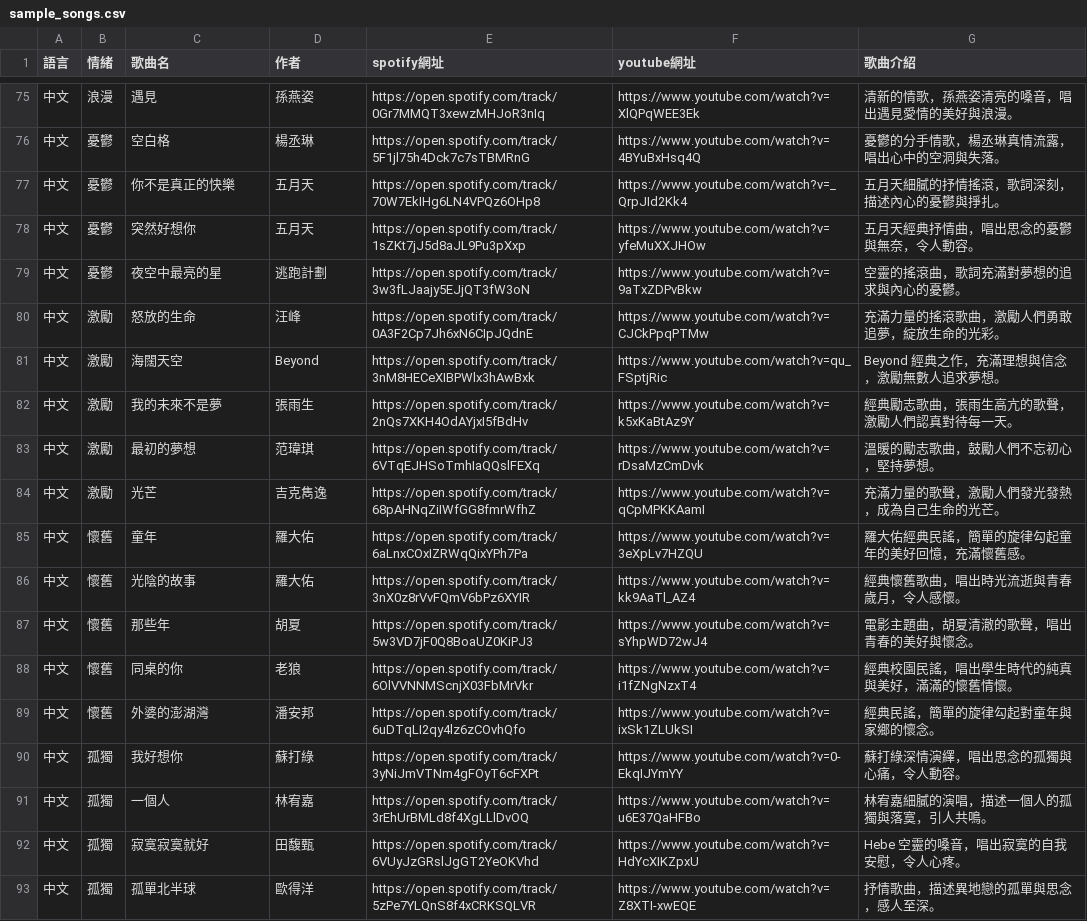
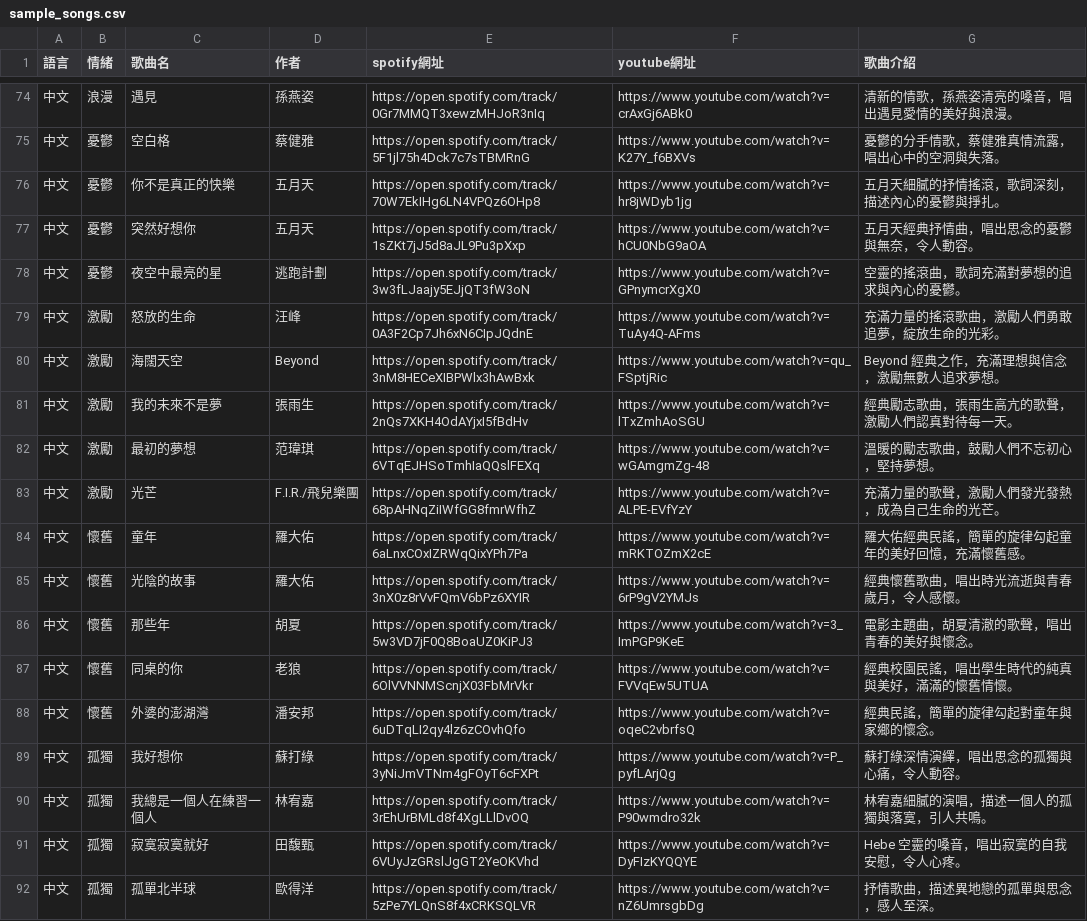
Before and after one commit to reg941125/wp1141, a CSV file: hw3/public/sample_songs.csv, drawn as a sheet; only a part is shown, gaps mark what is left out; the diff covers the shown part only.

```diff
--- a/hw3/public/sample_songs.csv
+++ b/hw3/public/sample_songs.csv
@@ -75,19 +74,19 @@
-中文,浪漫,遇見,孫燕姿,https://open.spotify.com/track/0Gr7MMQT3xewzMHJoR3nIq,https://www.youtube.com/watch?v=XlQPqWEE3Ek,清新的情歌，孫燕姿清亮的嗓音，唱出遇見愛情的美好與浪漫。
-中文,憂鬱,空白格,楊丞琳,https://open.spotify.com/track/5F1jl75h4Dck7c7sTBMRnG,https://www.youtube.com/watch?v=4BYuBxHsq4Q,憂鬱的分手情歌，楊丞琳真情流露，唱出心中的空洞與失落。
-中文,憂鬱,你不是真正的快樂,五月天,https://open.spotify.com/track/70W7EkIHg6LN4VPQz6OHp8,https://www.youtube.com/watch?v=_QrpJId2Kk4,五月天細膩的抒情搖滾，歌詞深刻，描述內心的憂鬱與掙扎。
-中文,憂鬱,突然好想你,五月天,https://open.spotify.com/track/1sZKt7jJ5d8aJL9Pu3pXxp,https://www.youtube.com/watch?v=yfeMuXXJHOw,五月天經典抒情曲，唱出思念的憂鬱與無奈，令人動容。
-中文,憂鬱,夜空中最亮的星,逃跑計劃,https://open.spotify.com/track/3w3fLJaajy5EJjQT3fW3oN,https://www.youtube.com/watch?v=9aTxZDPvBkw,空靈的搖滾曲，歌詞充滿對夢想的追求與內心的憂鬱。
-中文,激勵,怒放的生命,汪峰,https://open.spotify.com/track/0A3F2Cp7Jh6xN6CIpJQdnE,https://www.youtube.com/watch?v=CJCkPpqPTMw,充滿力量的搖滾歌曲，激勵人們勇敢追夢，綻放生命的光彩。
+中文,浪漫,遇見,孫燕姿,https://open.spotify.com/track/0Gr7MMQT3xewzMHJoR3nIq,https://www.youtube.com/watch?v=crAxGj6ABk0,清新的情歌，孫燕姿清亮的嗓音，唱出遇見愛情的美好與浪漫。
+中文,憂鬱,空白格,蔡健雅,https://open.spotify.com/track/5F1jl75h4Dck7c7sTBMRnG,https://www.youtube.com/watch?v=K27Y_f6BXVs,憂鬱的分手情歌，蔡健雅真情流露，唱出心中的空洞與失落。
+中文,憂鬱,你不是真正的快樂,五月天,https://open.spotify.com/track/70W7EkIHg6LN4VPQz6OHp8,https://www.youtube.com/watch?v=hr8jWDyb1jg,五月天細膩的抒情搖滾，歌詞深刻，描述內心的憂鬱與掙扎。
+中文,憂鬱,突然好想你,五月天,https://open.spotify.com/track/1sZKt7jJ5d8aJL9Pu3pXxp,https://www.youtube.com/watch?v=hCU0NbG9aOA,五月天經典抒情曲，唱出思念的憂鬱與無奈，令人動容。
+中文,憂鬱,夜空中最亮的星,逃跑計劃,https://open.spotify.com/track/3w3fLJaajy5EJjQT3fW3oN,https://www.youtube.com/watch?v=GPnymcrXgX0,空靈的搖滾曲，歌詞充滿對夢想的追求與內心的憂鬱。
+中文,激勵,怒放的生命,汪峰,https://open.spotify.com/track/0A3F2Cp7Jh6xN6CIpJQdnE,https://www.youtube.com/watch?v=TuAy4Q-AFms,充滿力量的搖滾歌曲，激勵人們勇敢追夢，綻放生命的光彩。
 中文,激勵,海闊天空,Beyond,https://open.spotify.com/track/3nM8HECeXIBPWlx3hAwBxk,https://www.youtube.com/watch?v=qu_FSptjRic,Beyond 經典之作，充滿理想與信念，激勵無數人追求夢想。
-中文,激勵,我的未來不是夢,張雨生,https://open.spotify.com/track/2nQs7XKH4OdAYjxI5fBdHv,https://www.youtube.com/watch?v=k5xKaBtAz9Y,經典勵志歌曲，張雨生高亢的歌聲，激勵人們認真對待每一天。
-中文,激勵,最初的夢想,范瑋琪,https://open.spotify.com/track/6VTqEJHSoTmhIaQQslFEXq,https://www.youtube.com/watch?v=rDsaMzCmDvk,溫暖的勵志歌曲，鼓勵人們不忘初心，堅持夢想。
-中文,激勵,光芒,吉克雋逸,https://open.spotify.com/track/68pAHNqZiIWfGG8fmrWfhZ,https://www.youtube.com/watch?v=qCpMPKKAamI,充滿力量的歌聲，激勵人們發光發熱，成為自己生命的光芒。
-中文,懷舊,童年,羅大佑,https://open.spotify.com/track/6aLnxCOxIZRWqQixYPh7Pa,https://www.youtube.com/watch?v=3eXpLv7HZQU,羅大佑經典民謠，簡單的旋律勾起童年的美好回憶，充滿懷舊感。
-中文,懷舊,光陰的故事,羅大佑,https://open.spotify.com/track/3nX0z8rVvFQmV6bPz6XYIR,https://www.youtube.com/watch?v=kk9AaTl_AZ4,經典懷舊歌曲，唱出時光流逝與青春歲月，令人感懷。
-中文,懷舊,那些年,胡夏,https://open.spotify.com/track/5w3VD7jF0Q8BoaUZ0KiPJ3,https://www.youtube.com/watch?v=sYhpWD72wJ4,電影主題曲，胡夏清澈的歌聲，唱出青春的美好與懷念。
-中文,懷舊,同桌的你,老狼,https://open.spotify.com/track/6OlVVNNMScnjX03FbMrVkr,https://www.youtube.com/watch?v=i1fZNgNzxT4,經典校園民謠，唱出學生時代的純真與美好，滿滿的懷舊情懷。
-中文,懷舊,外婆的澎湖灣,潘安邦,https://open.spotify.com/track/6uDTqLI2qy4lz6zCOvhQfo,https://www.youtube.com/watch?v=ixSk1ZLUkSI,經典民謠，簡單的旋律勾起對童年與家鄉的懷念。
-中文,孤獨,我好想你,蘇打綠,https://open.spotify.com/track/3yNiJmVTNm4gFOyT6cFXPt,https://www.youtube.com/watch?v=0-EkqIJYmYY,蘇打綠深情演繹，唱出思念的孤獨與心痛，令人動容。
-中文,孤獨,一個人,林宥嘉,https://open.spotify.com/track/3rEhUrBMLd8f4XgLLlDvOQ,https://www.youtube.com/watch?v=u6E37QaHFBo,林宥嘉細膩的演唱，描述一個人的孤獨與落寞，引人共鳴。
-中文,孤獨,寂寞寂寞就好,田馥甄,https://open.spotify.com/track/6VUyJzGRslJgGT2YeOKVhd,https://www.youtube.com/watch?v=HdYcXIKZpxU,Hebe 空靈的嗓音，唱出寂寞的自我安慰，令人心疼。
-中文,孤獨,孤單北半球,歐得洋,https://open.spotify.com/track/5zPe7YLQnS8f4xCRKSQLVR,https://www.youtube.com/watch?v=Z8XTI-xwEQE,抒情歌曲，描述異地戀的孤單與思念，感人至深。
+中文,激勵,我的未來不是夢,張雨生,https://open.spotify.com/track/2nQs7XKH4OdAYjxI5fBdHv,https://www.youtube.com/watch?v=lTxZmhAoSGU,經典勵志歌曲，張雨生高亢的歌聲，激勵人們認真對待每一天。
+中文,激勵,最初的夢想,范瑋琪,https://open.spotify.com/track/6VTqEJHSoTmhIaQQslFEXq,https://www.youtube.com/watch?v=wGAmgmZg-48,溫暖的勵志歌曲，鼓勵人們不忘初心，堅持夢想。
+中文,激勵,光芒,F.I.R./飛兒樂團,https://open.spotify.com/track/68pAHNqZiIWfGG8fmrWfhZ,https://www.youtube.com/watch?v=ALPE-EVfYzY,充滿力量的歌聲，激勵人們發光發熱，成為自己生命的光芒。
+中文,懷舊,童年,羅大佑,https://open.spotify.com/track/6aLnxCOxIZRWqQixYPh7Pa,https://www.youtube.com/watch?v=mRKTOZmX2cE,羅大佑經典民謠，簡單的旋律勾起童年的美好回憶，充滿懷舊感。
+中文,懷舊,光陰的故事,羅大佑,https://open.spotify.com/track/3nX0z8rVvFQmV6bPz6XYIR,https://www.youtube.com/watch?v=6rP9gV2YMJs,經典懷舊歌曲，唱出時光流逝與青春歲月，令人感懷。
+中文,懷舊,那些年,胡夏,https://open.spotify.com/track/5w3VD7jF0Q8BoaUZ0KiPJ3,https://www.youtube.com/watch?v=3_ImPGP9KeE,電影主題曲，胡夏清澈的歌聲，唱出青春的美好與懷念。
+中文,懷舊,同桌的你,老狼,https://open.spotify.com/track/6OlVVNNMScnjX03FbMrVkr,https://www.youtube.com/watch?v=FVVqEw5UTUA,經典校園民謠，唱出學生時代的純真與美好，滿滿的懷舊情懷。
+中文,懷舊,外婆的澎湖灣,潘安邦,https://open.spotify.com/track/6uDTqLI2qy4lz6zCOvhQfo,https://www.youtube.com/watch?v=oqeC2vbrfsQ,經典民謠，簡單的旋律勾起對童年與家鄉的懷念。
+中文,孤獨,我好想你,蘇打綠,https://open.spotify.com/track/3yNiJmVTNm4gFOyT6cFXPt,https://www.youtube.com/watch?v=P_pyfLArjQg,蘇打綠深情演繹，唱出思念的孤獨與心痛，令人動容。
+中文,孤獨,我總是一個人在練習一個人,林宥嘉,https://open.spotify.com/track/3rEhUrBMLd8f4XgLLlDvOQ,https://www.youtube.com/watch?v=P90wmdro32k,林宥嘉細膩的演唱，描述一個人的孤獨與落寞，引人共鳴。
+中文,孤獨,寂寞寂寞就好,田馥甄,https://open.spotify.com/track/6VUyJzGRslJgGT2YeOKVhd,https://www.youtube.com/watch?v=DyFIzKYQQYE,Hebe 空靈的嗓音，唱出寂寞的自我安慰，令人心疼。
+中文,孤獨,孤單北半球,歐得洋,https://open.spotify.com/track/5zPe7YLQnS8f4xCRKSQLVR,https://www.youtube.com/watch?v=nZ6UmrsgbDg,抒情歌曲，描述異地戀的孤單與思念，感人至深。
```
Also changed, not shown: 1 removed row and 27 edited cells elsewhere in this file, 4 other files.
